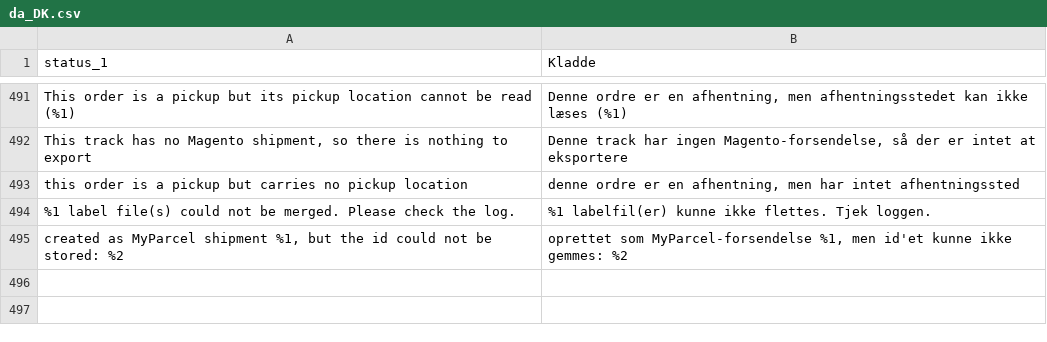
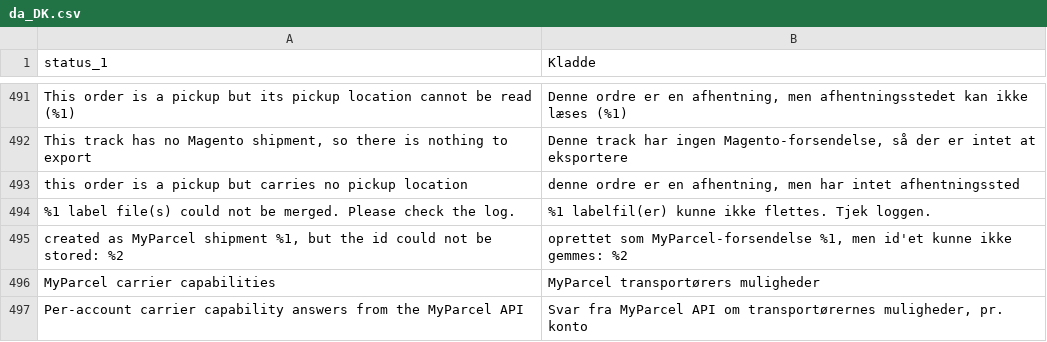
Before and after one commit to PedroFlores199/magento, a CSV file: i18n/da_DK.csv, drawn as a sheet; only a part is shown, gaps mark what is left out; the diff names each change by its address in the sheet, - before the commit and + after, or states it on an @@ line.

```diff
--- a/i18n/da_DK.csv
+++ b/i18n/da_DK.csv
+row 496: MyParcel carrier capabilities | MyParcel transportørers muligheder
+row 497: Per-account carrier capability answers from the MyParcel API | Svar fra MyParcel API om transportørernes muligheder, pr. konto
```
Also changed, not shown: i18n/de_DE.csv, i18n/fr_FR.csv, 54 other files.
